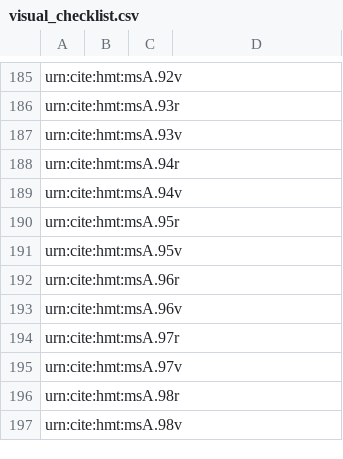
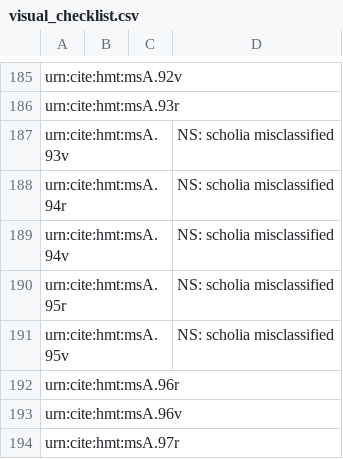
Before and after one commit to hmteditors/acmecleaners, a CSV file: visual_checklist.csv, drawn as a sheet; only a part is shown, gaps mark what is left out; the shorter side is filled out with more unchanged rows.

Commit message:
Update visual_checklist.csv

```diff
--- a/visual_checklist.csv
+++ b/visual_checklist.csv
@@ -186,7 +186,7 @@ urn:cite:hmt:msA.92v,,,
 urn:cite:hmt:msA.93r,,,
-urn:cite:hmt:msA.93v,,,
-urn:cite:hmt:msA.94r,,,
-urn:cite:hmt:msA.94v,,,
-urn:cite:hmt:msA.95r,,,
-urn:cite:hmt:msA.95v,,,
+urn:cite:hmt:msA.93v,,,NS: scholia misclassified
+urn:cite:hmt:msA.94r,,,NS: scholia misclassified
+urn:cite:hmt:msA.94v,,,NS: scholia misclassified
+urn:cite:hmt:msA.95r,,,NS: scholia misclassified
+urn:cite:hmt:msA.95v,,,NS: scholia misclassified
 urn:cite:hmt:msA.96r,,,
```
